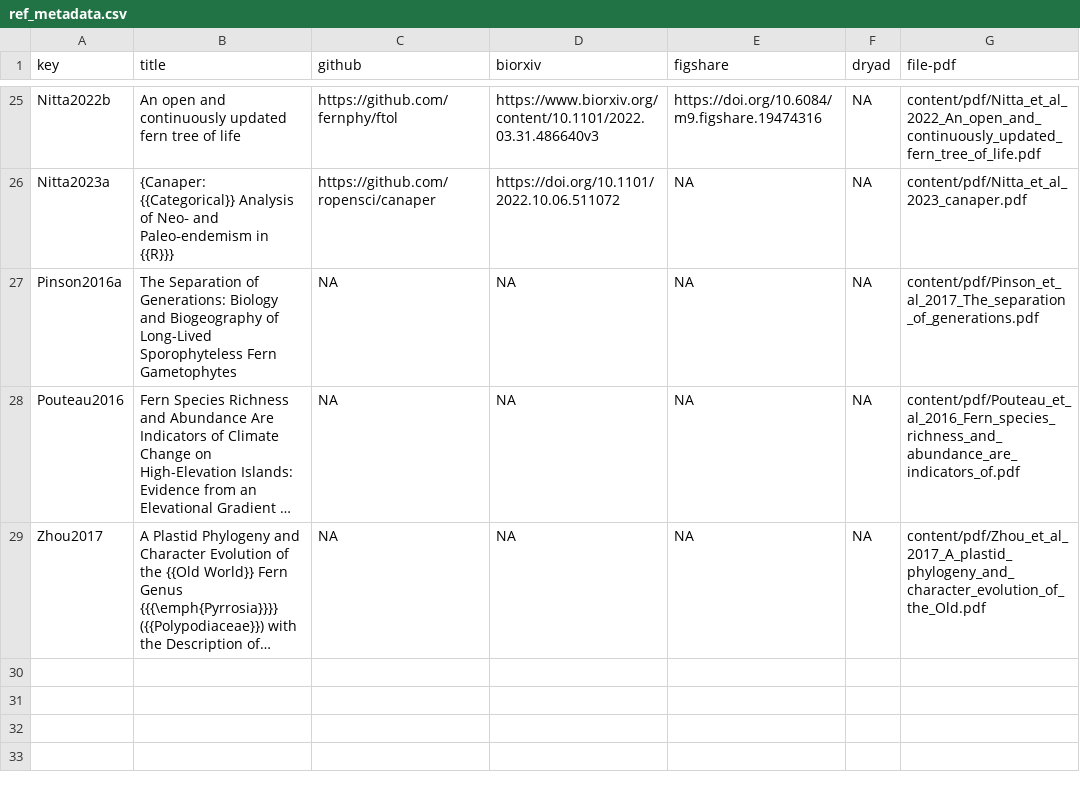
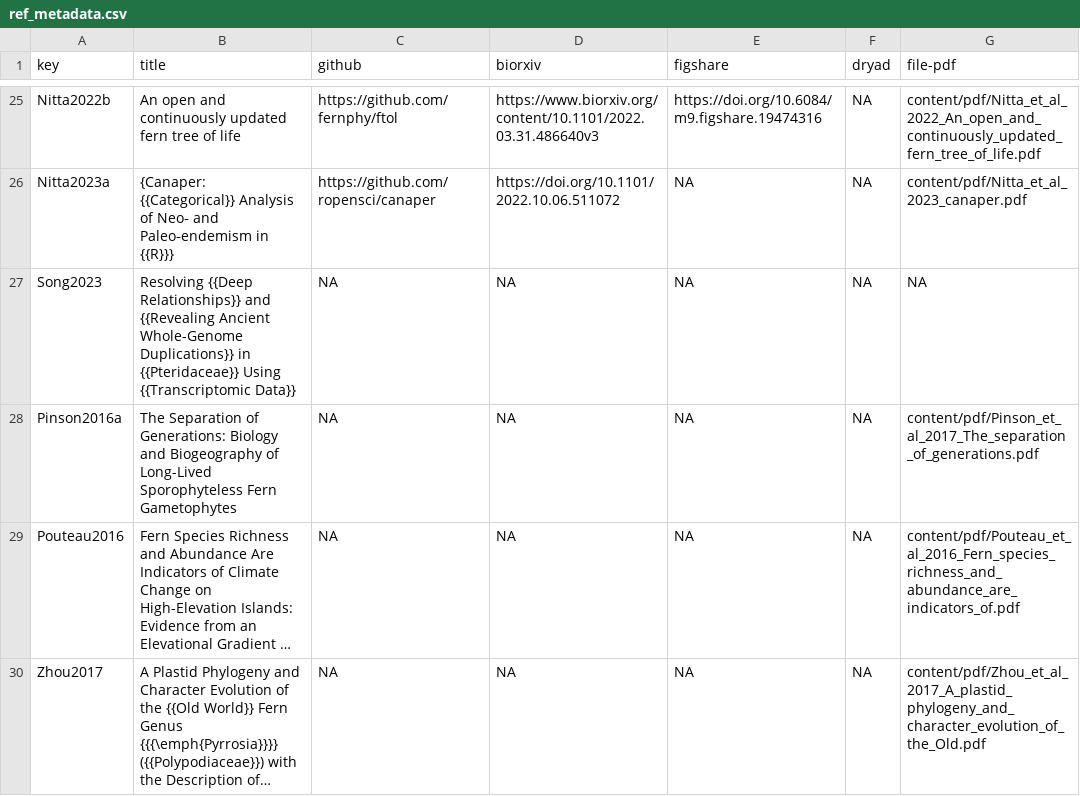
Before and after one commit to joelnitta/joelnitta-home, a CSV file: _bib/ref_metadata.csv, drawn as a sheet; only a part is shown, gaps mark what is left out; long unchanged cells end in ….

```diff
--- a/_bib/ref_metadata.csv
+++ b/_bib/ref_metadata.csv
@@ -26,2 +26,3 @@ Nitta2022b,"An open and continuously updated fern tree of life",https://github.c
 Nitta2023a,"{Canaper: {{Categorical}} Analysis of Neo‐ and Paleo‐endemism in {{R}}}",https://github.com/ropensci/canaper,https://doi.org/10.1101/2022.10.06.511072,NA,NA,content/pdf/Nitta_et_al_2023_canaper.pdf
+Song2023,Resolving {{Deep Relationships}} and {{Revealing Ancient Whole-Genome Duplications}} in {{Pteridaceae}} Using {{Transcriptomic Data}},NA,NA,NA,NA,NA
 Pinson2016a,The Separation of Generations: Biology and Biogeography of Long-Lived Sporophyteless Fern Gametophytes,NA,NA,NA,NA,content/pdf/Pinson_et_al_2017_The_separation_of_generations.pdf
```
Also changed, not shown: 5 other files.
